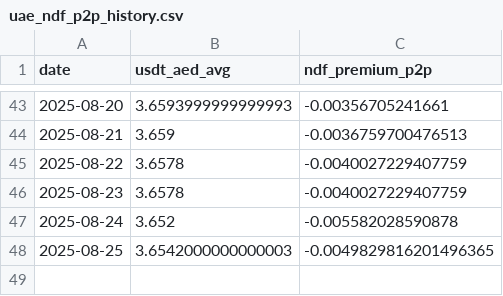
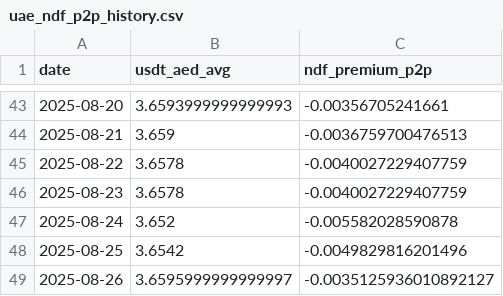
Before and after one commit to codingfidel/gulf-peg-dashboard, a CSV file: uae_ndf_p2p_history.csv, drawn as a sheet; only a part is shown, gaps mark what is left out.

```diff
--- a/uae_ndf_p2p_history.csv
+++ b/uae_ndf_p2p_history.csv
@@ -47,2 +47,3 @@ date,usdt_aed_avg,ndf_premium_p2p
 2025-08-24,3.652,-0.005582028590878
-2025-08-25,3.6542000000000003,-0.0049829816201496365
+2025-08-25,3.6542,-0.0049829816201496
+2025-08-26,3.6595999999999997,-0.0035125936010892127
```
